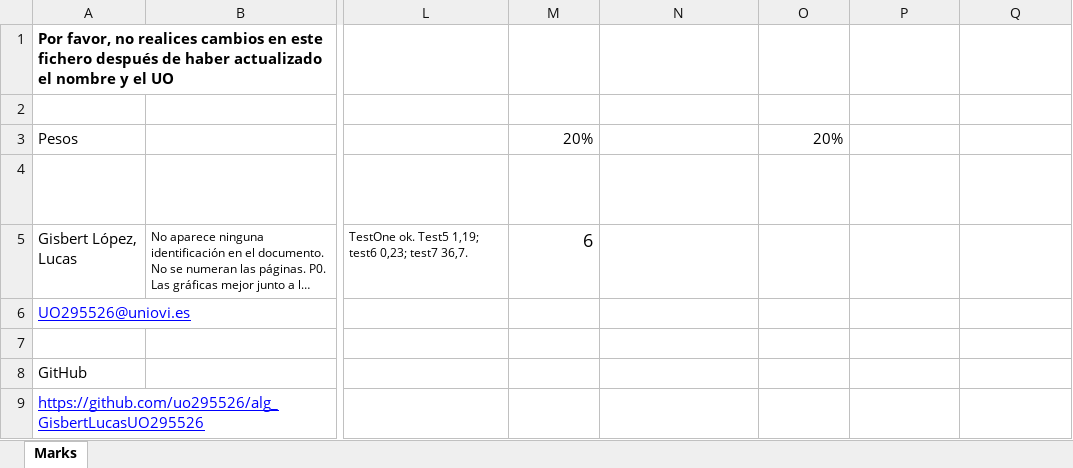
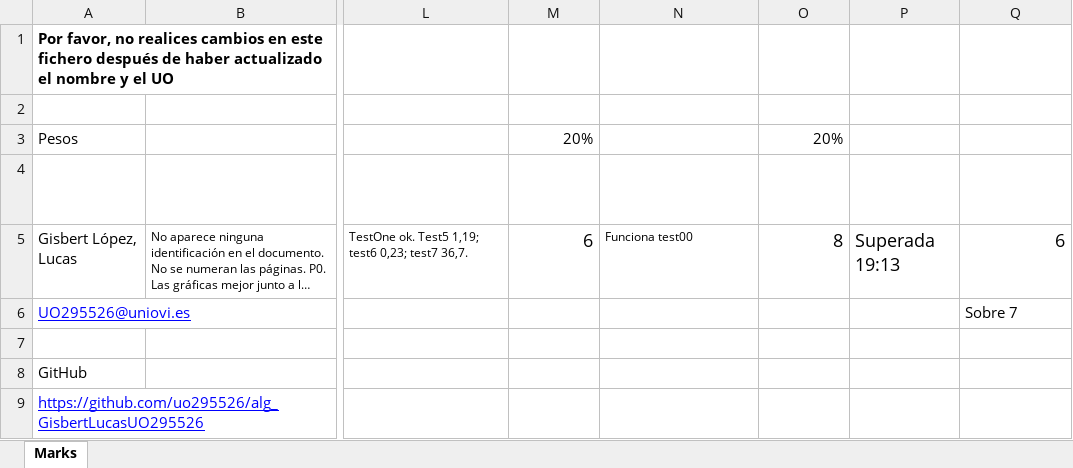
Before and after one commit to LucasGisb/alg_GisbertLucasUO295526, an Excel workbook: Evaluacion.xlsx, sheet Marks, drawn as a sheet; only a part is shown, gaps mark what is left out; long unchanged cells end in …; values as stored, in another font and other column widths than the file's, no borders; table styles not drawn; the diff names each change by its address in the sheet, - before the commit and + after, or states it on an @@ line.

Commit message:
Evaluación continua prácticas nota final sobre 7

```diff
--- a/Evaluacion.xlsx (sheet Marks)
+++ b/Evaluacion.xlsx (sheet Marks)
-N5: (empty)
+N5: Funciona test00
-O5: (empty)
+O5: 8
-P5: (empty)
+P5: Superada 19:13
-Q5: (empty)
+Q5: 6
-Q6: (empty)
+Q6: Sobre 7
```
